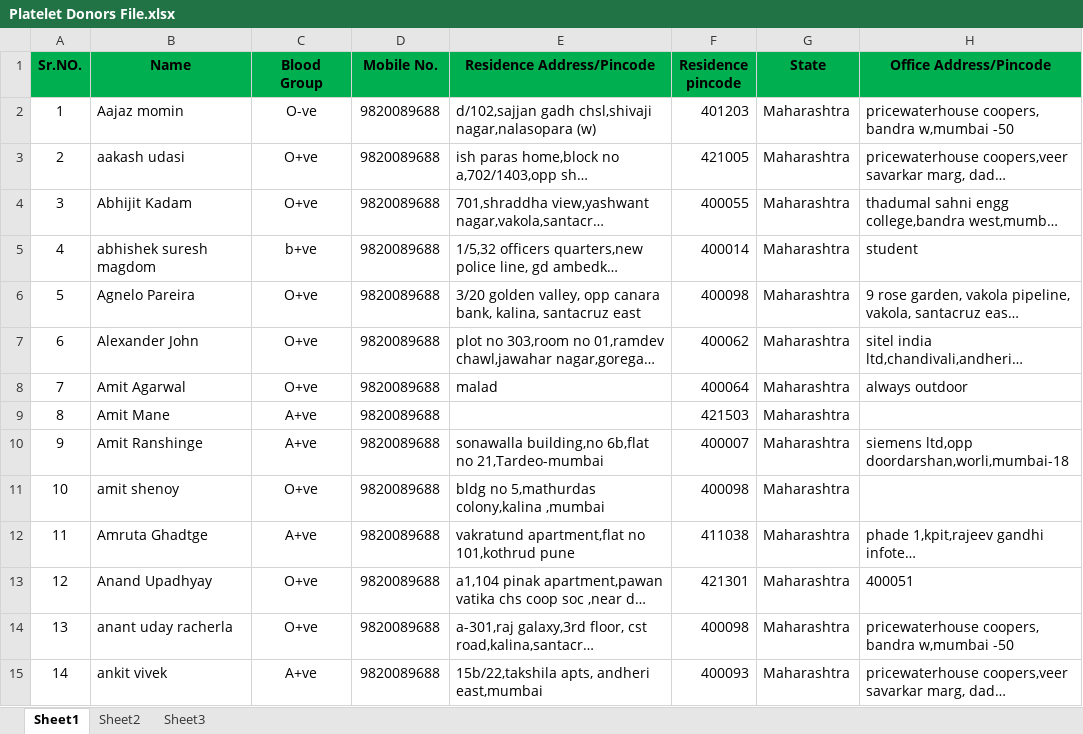
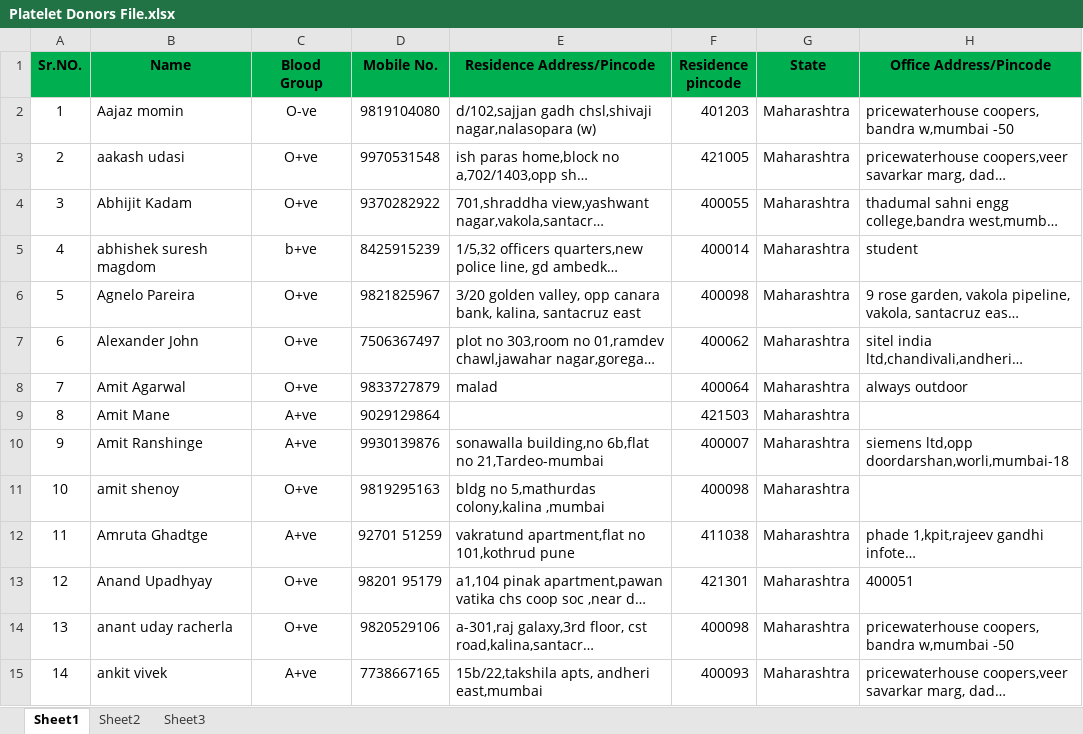
Before and after one commit to rahulyewale/goodwillcoders-plateletapp, an Excel workbook: data/Platelet Donors File.xlsx, sheet Sheet1, drawn as a sheet; only a part is shown; long unchanged cells end in …; values as stored, in another font and other column widths than the file's, no borders; the diff covers the shown part only; the diff names each change by its address in the sheet, - before the commit and + after, or states it on an @@ line.

```diff
--- a/data/Platelet Donors File.xlsx (sheet Sheet1)
+++ b/data/Platelet Donors File.xlsx (sheet Sheet1)
-D2 (Mobile No.): 9820089688
+D2 (Mobile No.): 9819104080
-D3 (Mobile No.): 9820089688
+D3 (Mobile No.): 9970531548
-D4 (Mobile No.): 9820089688
+D4 (Mobile No.): 9370282922
-D5 (Mobile No.): 9820089688
+D5 (Mobile No.): 8425915239
-D6 (Mobile No.): 9820089688
+D6 (Mobile No.): 9821825967
-D7 (Mobile No.): 9820089688
+D7 (Mobile No.): 7506367497
-D8 (Mobile No.): 9820089688
+D8 (Mobile No.): 9833727879
-D9 (Mobile No.): 9820089688
+D9 (Mobile No.): 9029129864
-D10 (Mobile No.): 9820089688
+D10 (Mobile No.): 9930139876
-D11 (Mobile No.): 9820089688
+D11 (Mobile No.): 9819295163
-D12 (Mobile No.): 9820089688
+D12 (Mobile No.): 92701 51259
-D13 (Mobile No.): 9820089688
+D13 (Mobile No.): 98201 95179
-D14 (Mobile No.): 9820089688
+D14 (Mobile No.): 9820529106
-D15 (Mobile No.): 9820089688
+D15 (Mobile No.): 7738667165
```
Also changed, not shown: 147 edited cells and cell formats elsewhere in this sheet, 19 other files.
